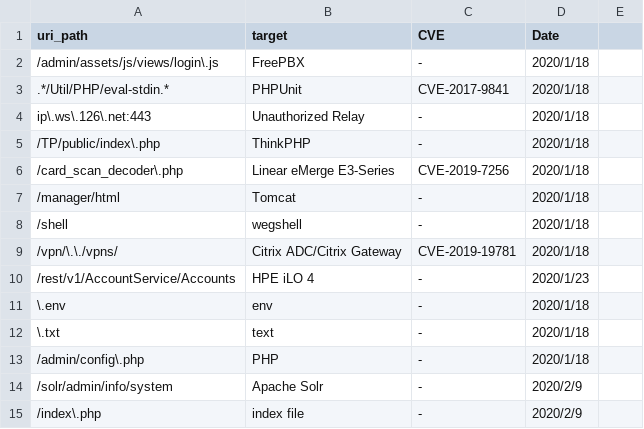
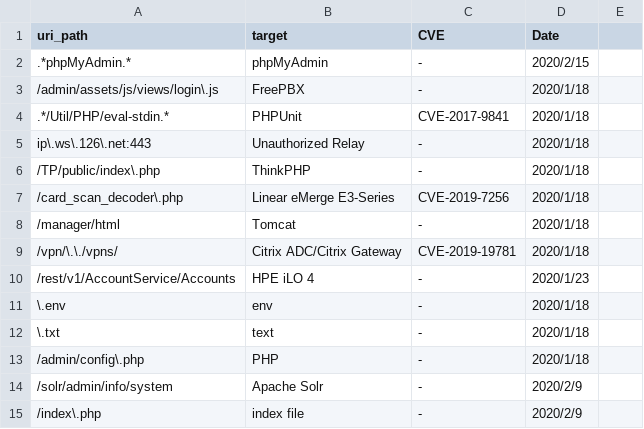
Before and after one commit to sec-chick/Workerbee, a CSV file: uri_path/uri_path.csv, drawn as a sheet; only a part is shown; removed rows and columns are numbered as before the commit, all else as after; the diff covers the shown part only; the diff names each change by its address in the sheet, - before the commit and + after, or states it on an @@ line.

```diff
--- a/uri_path/uri_path.csv
+++ b/uri_path/uri_path.csv
+row 2: .*phpMyAdmin.* | phpMyAdmin | - | 2020/2/15
-row 8: /shell | wegshell | - | 2020/1/18
```
Also changed, not shown: 47 added rows elsewhere in this file.
